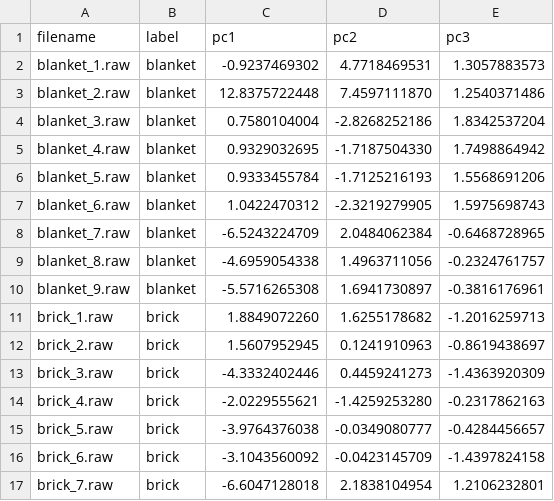
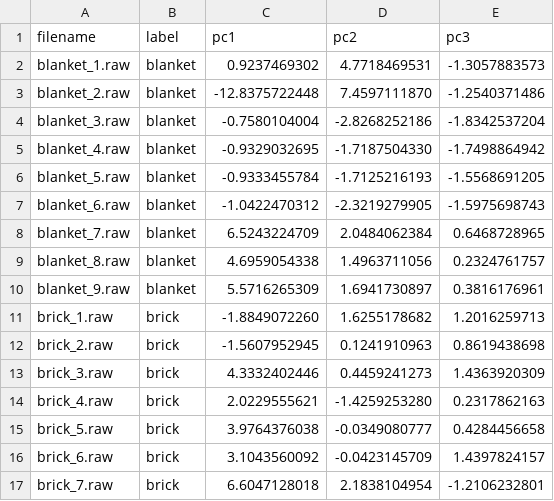
Before and after one commit to agam-sidhu/EE569_Digital_Image_Processing, a CSV file: hw4/outputs/p1/train_pca_3d.csv, drawn as a sheet; only a part is shown; the diff covers the shown part only.

```diff
--- a/hw4/outputs/p1/train_pca_3d.csv
+++ b/hw4/outputs/p1/train_pca_3d.csv
@@ -1,17 +1,17 @@
 filename,label,pc1,pc2,pc3
-blanket_1.raw,blanket,-0.9237469302,4.7718469531,1.3057883573
-blanket_2.raw,blanket,12.8375722448,7.4597111870,1.2540371486
-blanket_3.raw,blanket,0.7580104004,-2.8268252186,1.8342537204
-blanket_4.raw,blanket,0.9329032695,-1.7187504330,1.7498864942
-blanket_5.raw,blanket,0.9333455784,-1.7125216193,1.5568691206
-blanket_6.raw,blanket,1.0422470312,-2.3219279905,1.5975698743
-blanket_7.raw,blanket,-6.5243224709,2.0484062384,-0.6468728965
-blanket_8.raw,blanket,-4.6959054338,1.4963711056,-0.2324761757
-blanket_9.raw,blanket,-5.5716265308,1.6941730897,-0.3816176961
-brick_1.raw,brick,1.8849072260,1.6255178682,-1.2016259713
-brick_2.raw,brick,1.5607952945,0.1241910963,-0.8619438697
-brick_3.raw,brick,-4.3332402446,0.4459241273,-1.4363920309
-brick_4.raw,brick,-2.0229555621,-1.4259253280,-0.2317862163
-brick_5.raw,brick,-3.9764376038,-0.0349080777,-0.4284456657
-brick_6.raw,brick,-3.1043560092,-0.0423145709,-1.4397824158
-brick_7.raw,brick,-6.6047128018,2.1838104954,1.2106232801
+blanket_1.raw,blanket,0.9237469302,4.7718469531,-1.3057883573
+blanket_2.raw,blanket,-12.8375722448,7.4597111870,-1.2540371486
+blanket_3.raw,blanket,-0.7580104004,-2.8268252186,-1.8342537204
+blanket_4.raw,blanket,-0.9329032695,-1.7187504330,-1.7498864942
+blanket_5.raw,blanket,-0.9333455784,-1.7125216193,-1.5568691205
+blanket_6.raw,blanket,-1.0422470312,-2.3219279905,-1.5975698743
+blanket_7.raw,blanket,6.5243224709,2.0484062384,0.6468728965
+blanket_8.raw,blanket,4.6959054338,1.4963711056,0.2324761757
+blanket_9.raw,blanket,5.5716265309,1.6941730897,0.3816176961
+brick_1.raw,brick,-1.8849072260,1.6255178682,1.2016259713
+brick_2.raw,brick,-1.5607952945,0.1241910963,0.8619438698
+brick_3.raw,brick,4.3332402446,0.4459241273,1.4363920309
+brick_4.raw,brick,2.0229555621,-1.4259253280,0.2317862163
+brick_5.raw,brick,3.9764376038,-0.0349080777,0.4284456658
+brick_6.raw,brick,3.1043560092,-0.0423145709,1.4397824157
+brick_7.raw,brick,6.6047128018,2.1838104954,-1.2106232801
```
Also changed, not shown: 40 edited cells elsewhere in this file, hw4/outputs/p1/p1b_kmeans_test_25d.csv, hw4/outputs/p1/p1b_kmeans_test_3d.csv, 13 other files.
